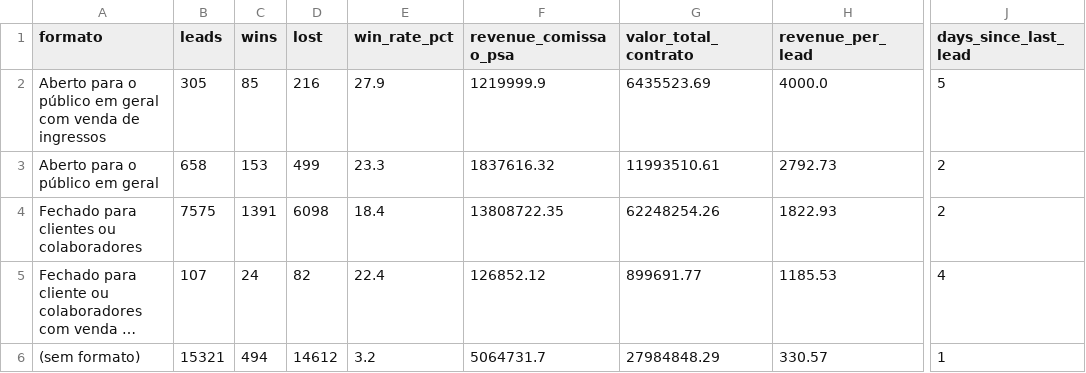
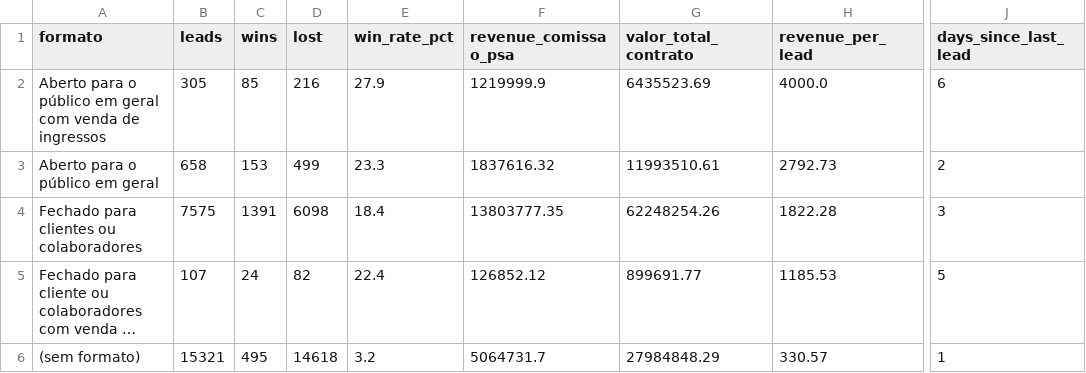
Before and after one commit to marciospagnolo-stack/ps4-b2b-y8j2nq, a CSV file: by_formato.csv, drawn as a sheet; only a part is shown, gaps mark what is left out; long unchanged cells end in …; the diff names each change by its address in the sheet, - before the commit and + after, or states it on an @@ line.

```diff
--- a/by_formato.csv
+++ b/by_formato.csv
-J2 (days_since_last_lead): 5
+J2 (days_since_last_lead): 6
-F4 (revenue_comissao_psa): 13808722.35
+F4 (revenue_comissao_psa): 13803777.35
-H4 (revenue_per_lead): 1822.93
+H4 (revenue_per_lead): 1822.28
-J4 (days_since_last_lead): 2
+J4 (days_since_last_lead): 3
-J5 (days_since_last_lead): 4
+J5 (days_since_last_lead): 5
-C6 (wins): 494
+C6 (wins): 495
-D6 (lost): 14612
+D6 (lost): 14618
```
Also changed, not shown: by_cargo_decisor.csv, by_month.csv, 4 other files.
